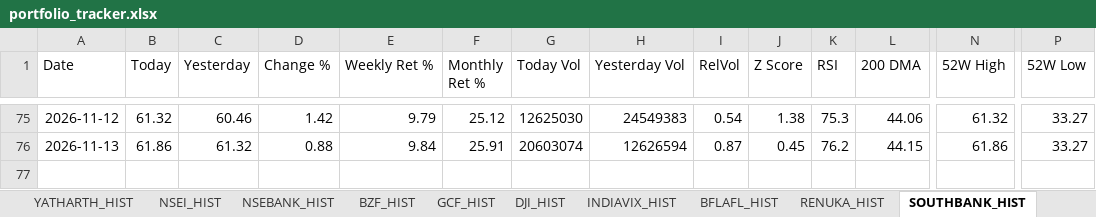
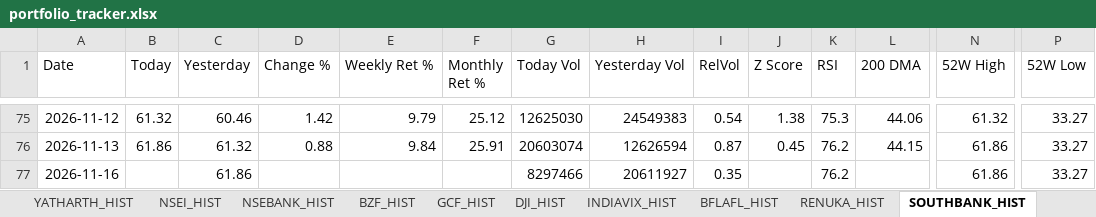
Before and after one commit to sams3011/portfolio-tracker, an Excel workbook: data/portfolio_tracker.xlsx, sheet SOUTHBANK_HIST, drawn as a sheet; only a part is shown, gaps mark what is left out; values as stored, in another font and other column widths than the file's, no borders; rows hold the shown columns only; the diff names each change by its address in the sheet, - before the commit and + after, or states it on an @@ line.

```diff
--- a/data/portfolio_tracker.xlsx (sheet SOUTHBANK_HIST)
+++ b/data/portfolio_tracker.xlsx (sheet SOUTHBANK_HIST)
+row 77: 2026-11-16 |  | 61.86 |  |  |  | 8297466 | 20611927 | 0.35 |  | 76.2 |  | 61.86 | 33.27
```
Also changed, not shown: sheet Dashboard, sheet BFLAFL_HIST, sheet RENUKA_HIST, sheet VISHWARAJ_HIST, sheet ITC_HIST, sheet PREMIERENE_HIST, 7 more sheets, 1 other file.
